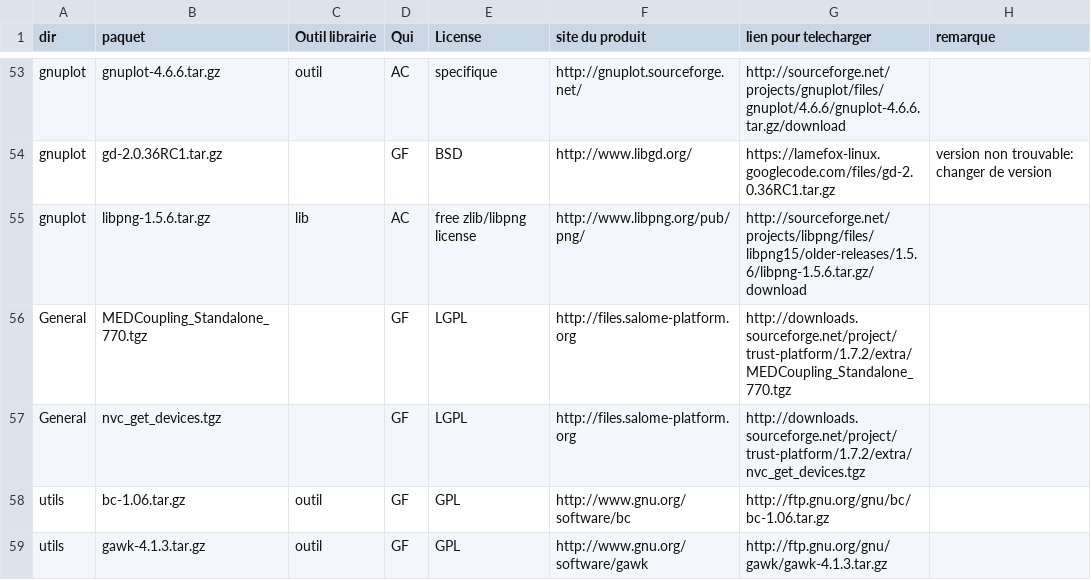
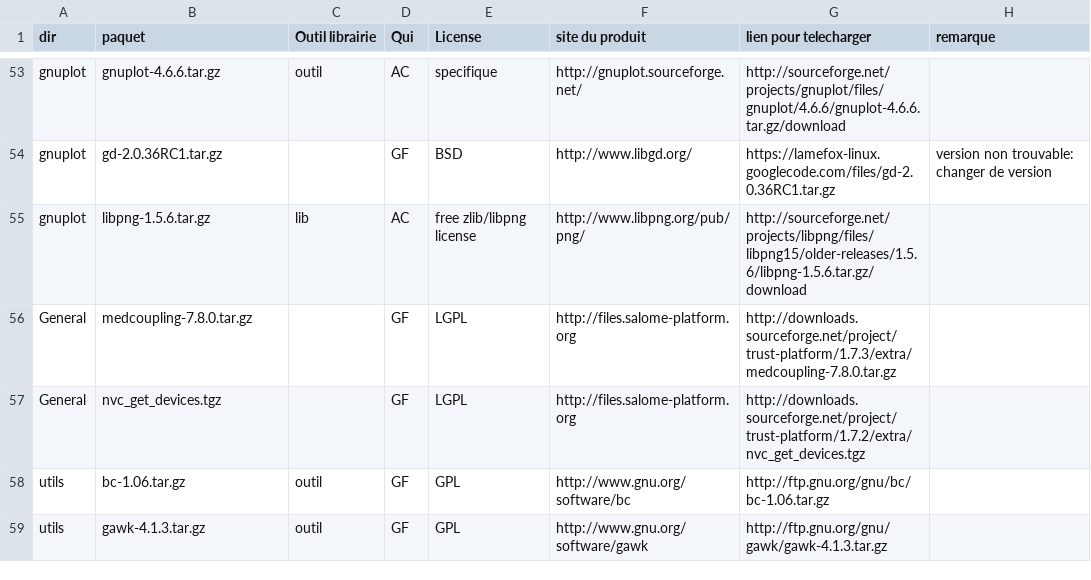
Before and after one commit to cea-trust-platform/trust-code, a CSV file: bin/gestion_externalpackages/liste_dep.csv, drawn as a sheet; only a part is shown, gaps mark what is left out.

Commit message:
medcoupling-7.8.0

```diff
--- a/bin/gestion_externalpackages/liste_dep.csv
+++ b/bin/gestion_externalpackages/liste_dep.csv
@@ -55,3 +55,3 @@ gnuplot,gd-2.0.36RC1.tar.gz,,GF,BSD,http://www.libgd.org/,https://lamefox-linux.
 gnuplot,libpng-1.5.6.tar.gz,lib,AC,"free zlib/libpng license",http://www.libpng.org/pub/png/,http://sourceforge.net/projects/libpng/files/libpng15/older-releases/1.5.6/libpng-1.5.6.tar.gz/download,
-General,MEDCoupling_Standalone_770.tgz,,GF,LGPL,http://files.salome-platform.org,http://downloads.sourceforge.net/project/trust-platform/1.7.2/extra/MEDCoupling_Standalone_770.tgz,
+General,medcoupling-7.8.0.tar.gz,,GF,LGPL,http://files.salome-platform.org,http://downloads.sourceforge.net/project/trust-platform/1.7.3/extra/medcoupling-7.8.0.tar.gz,
 General,nvc_get_devices.tgz,,GF,LGPL,http://files.salome-platform.org,http://downloads.sourceforge.net/project/trust-platform/1.7.2/extra/nvc_get_devices.tgz,
```
Also changed, not shown: 8 other files.
